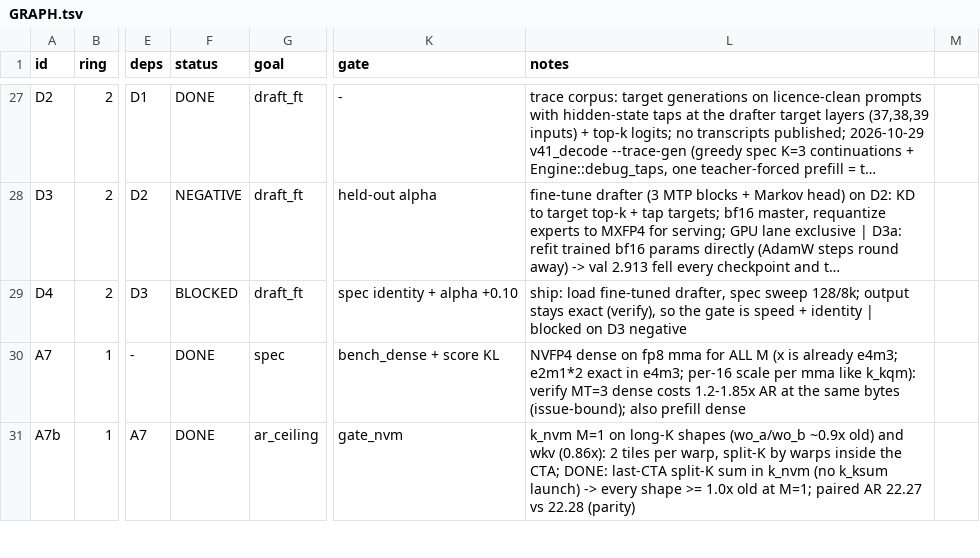
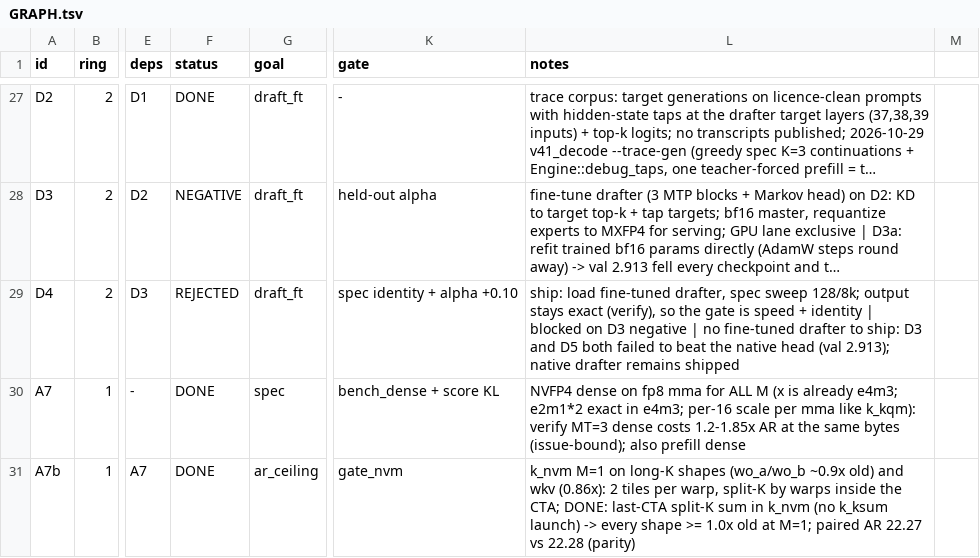
Before and after one commit to patrickbdevaney/deepseek-v4.1-flash-reap-thor, a TSV file: docs/zenith/GRAPH.tsv, drawn as a sheet; only a part is shown, gaps mark what is left out; long unchanged cells end in …; the diff covers the shown part only; the diff names each change by its address in the sheet, - before the commit and + after, or states it on an @@ line.

```diff
--- a/docs/zenith/GRAPH.tsv
+++ b/docs/zenith/GRAPH.tsv
-F29 (status): BLOCKED
+F29 (status): REJECTED
-L29 (notes): …D3 negative
+L29 (notes): …D3 negative | no fine-tuned drafter to ship: D3 and D5 both failed to beat the native head (val 2.913); native drafter remains shipped
```
Also changed, not shown: 4 edited cells elsewhere in this file, 4 other files.
